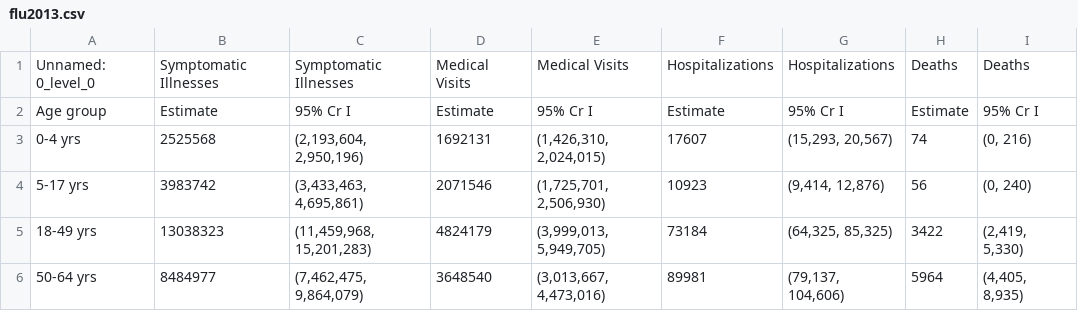
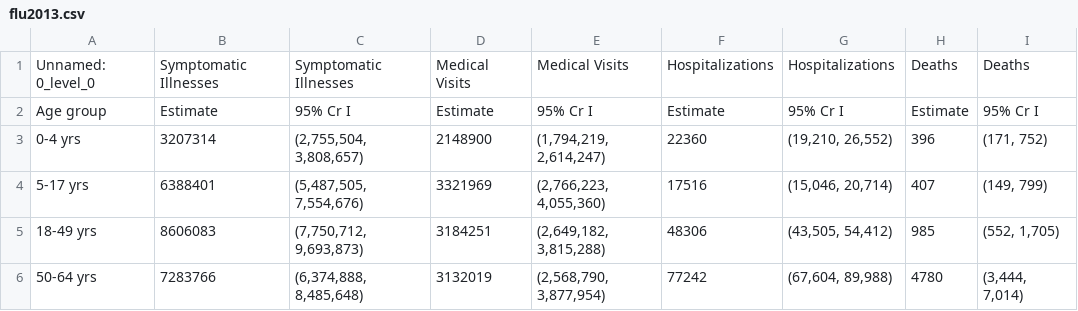
Before and after one commit to AdrianJason/Project3_Data_FullStack, a CSV file: ETL/ExtractCSV/flucases/flu2013.csv, drawn as a sheet; only a part is shown; the diff covers the shown part only.

```diff
--- a/ETL/ExtractCSV/flucases/flu2013.csv
+++ b/ETL/ExtractCSV/flucases/flu2013.csv
@@ -2,5 +2,5 @@ Unnamed: 0_level_0,Symptomatic Illnesses,Symptomatic Illnesses,Medical Visits,Me
 Age group,Estimate,95% Cr I,Estimate,95% Cr I,Estimate,95% Cr I,Estimate,95% Cr I
-0-4 yrs,2525568,"(2,193,604, 2,950,196)",1692131,"(1,426,310, 2,024,015)",17607,"(15,293, 20,567)",74,"(0, 216)"
-5-17 yrs,3983742,"(3,433,463, 4,695,861)",2071546,"(1,725,701, 2,506,930)",10923,"(9,414, 12,876)",56,"(0, 240)"
-18-49 yrs,13038323,"(11,459,968, 15,201,283)",4824179,"(3,999,013, 5,949,705)",73184,"(64,325, 85,325)",3422,"(2,419, 5,330)"
-50-64 yrs,8484977,"(7,462,475, 9,864,079)",3648540,"(3,013,667, 4,473,016)",89981,"(79,137, 104,606)",5964,"(4,405, 8,935)"
+0-4 yrs,3207314,"(2,755,504, 3,808,657)",2148900,"(1,794,219, 2,614,247)",22360,"(19,210, 26,552)",396,"(171, 752)"
+5-17 yrs,6388401,"(5,487,505, 7,554,676)",3321969,"(2,766,223, 4,055,360)",17516,"(15,046, 20,714)",407,"(149, 799)"
+18-49 yrs,8606083,"(7,750,712, 9,693,873)",3184251,"(2,649,182, 3,815,288)",48306,"(43,505, 54,412)",985,"(552, 1,705)"
+50-64 yrs,7283766,"(6,374,888, 8,485,648)",3132019,"(2,568,790, 3,877,954)",77242,"(67,604, 89,988)",4780,"(3,444, 7,014)"
```
Also changed, not shown: 16 edited cells elsewhere in this file, ETL/ExtractCSV/flucases/flu2011.csv, ETL/ExtractCSV/flucases/flu2012.csv, 7 other files.
